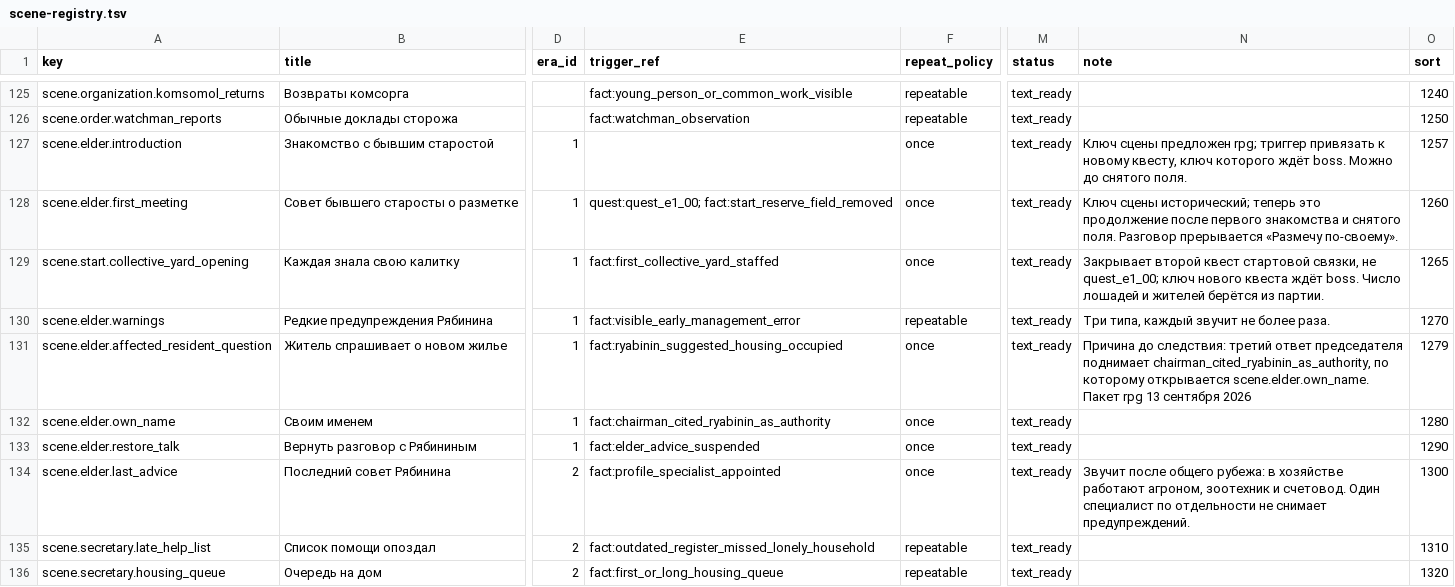
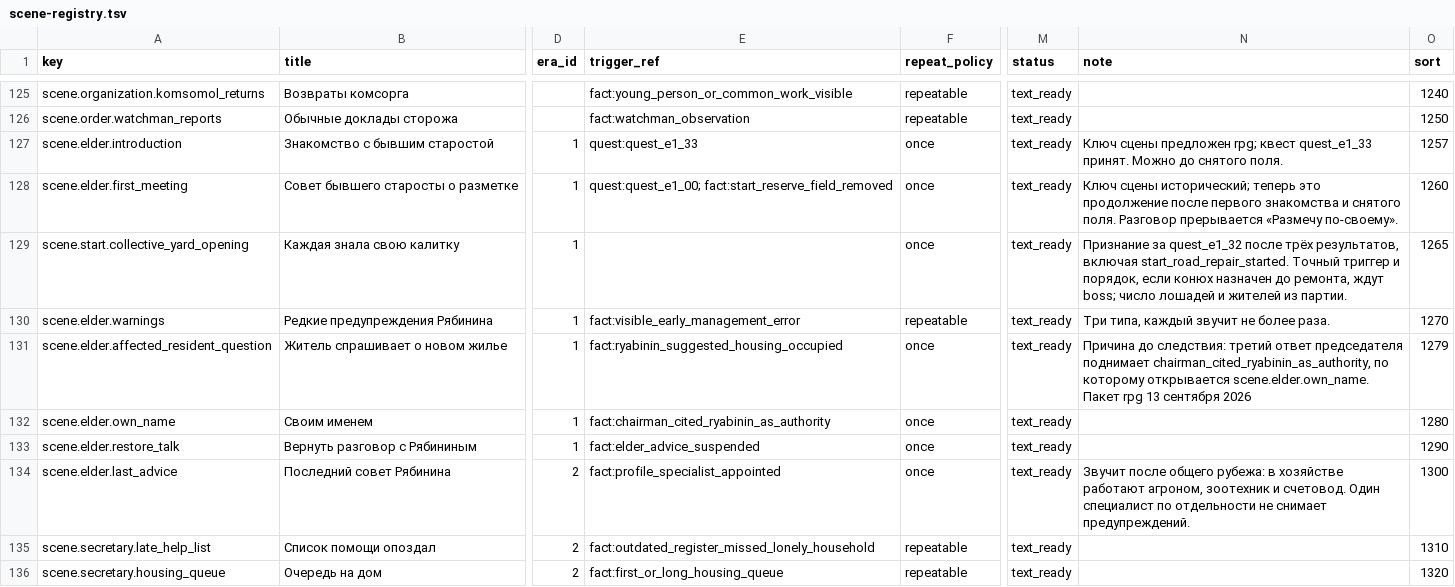
Before and after one commit to algb006/kolkhoz_rpg, a TSV file: ai/scene-registry.tsv, drawn as a sheet; only a part is shown, gaps mark what is left out; the diff names each change by its address in the sheet, - before the commit and + after, or states it on an @@ line.

```diff
--- a/ai/scene-registry.tsv
+++ b/ai/scene-registry.tsv
-E127 (trigger_ref): (empty)
+E127 (trigger_ref): quest:quest_e1_33
-N127 (note): …предложен rpg; триггер привязать к новому квесту, ключ которого ждёт boss. Можно до…
+N127 (note): …предложен rpg; квест quest_e1_33 принят. Можно до…
-E129 (trigger_ref): fact:first_collective_yard_staffed
+E129 (trigger_ref): (empty)
-N129 (note): Закрывает второй квест стартовой связки, не quest_e1_00; ключ нового квеста ждёт boss. Число лошадей и жителей берётся из партии.
+N129 (note): Признание за quest_e1_32 после трёх результатов, включая start_road_repair_started. Точный триггер и порядок, если конюх назначен до ремонта, ждут boss; число лошадей и жителей из партии.
```
Also changed, not shown: 7 other files.
